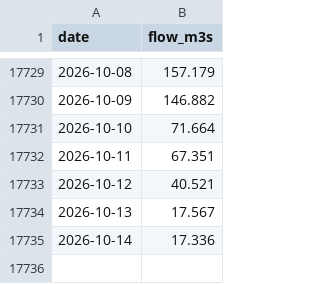
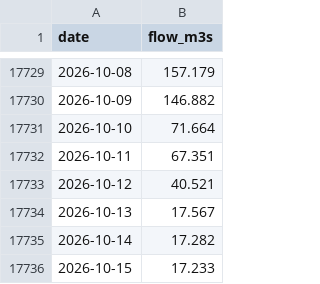
Before and after one commit to rhysemt/lake-hawea-levels, a CSV file: data/hawea_flow_daily.csv, drawn as a sheet; only a part is shown, gaps mark what is left out.

```diff
--- a/data/hawea_flow_daily.csv
+++ b/data/hawea_flow_daily.csv
@@ -17734,2 +17734,3 @@ date,flow_m3s
 2026-10-13,17.567
-2026-10-14,17.336
+2026-10-14,17.282
+2026-10-15,17.233
```
Also changed, not shown: data/hawea_daily.csv, data/hawea_inflow_7day.csv.
